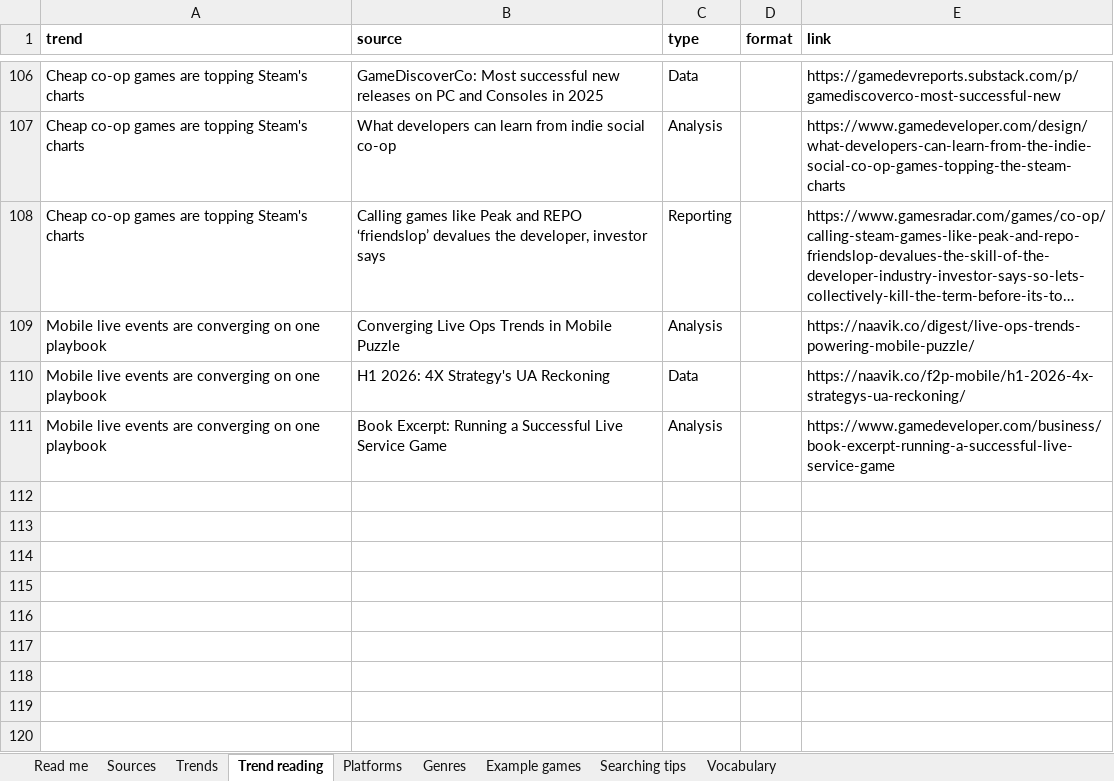
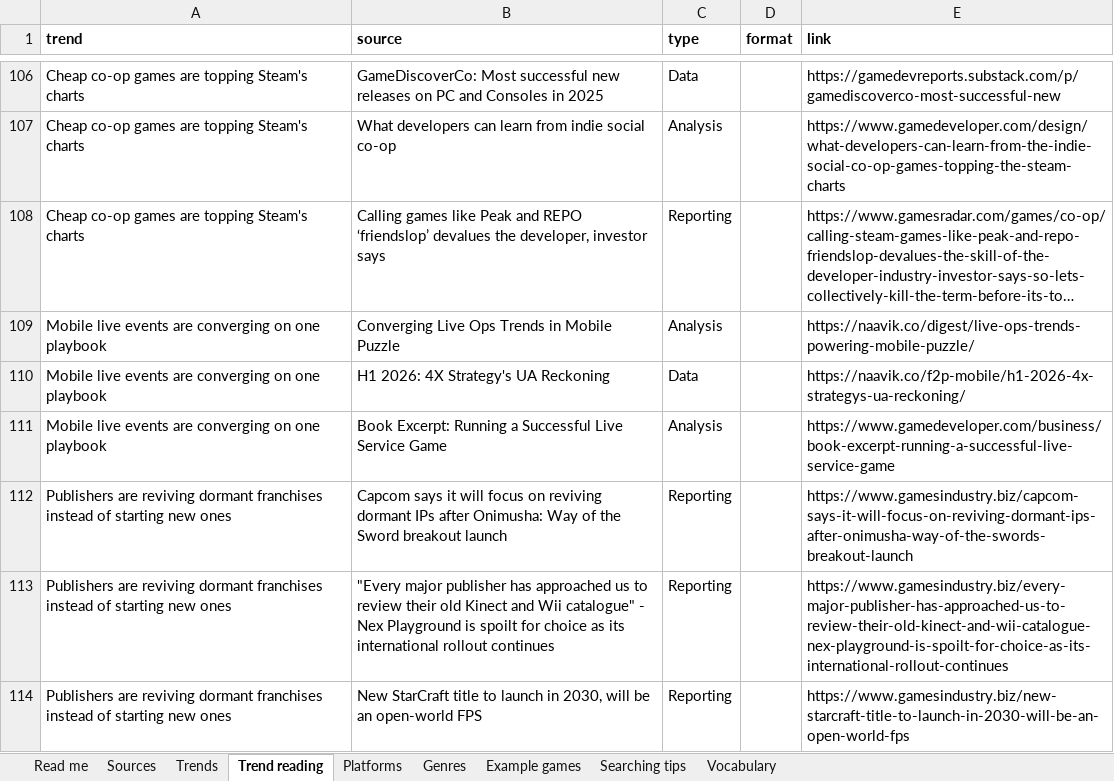
Before and after one commit to itsmepants2/games-research-starter-pack-data, an Excel workbook: games-research-starter-pack.xlsx, sheet Trend reading, drawn as a sheet; only a part is shown, gaps mark what is left out; long unchanged cells end in …; values as stored, in another font and other column widths than the file's, no borders; the diff names each change by its address in the sheet, - before the commit and + after, or states it on an @@ line.

Commit message:
Update the data to the workbook of 2026-09-17
923 sources, 10 markets, 37 trends, 35 platforms, 30 genres.

Copied from public/downloads/ by scripts/build-mirror.mjs in the site
repository. Every count in the README is read from data/downloads.json rather
than typed, so it describes the files beside it.

```diff
--- a/games-research-starter-pack.xlsx (sheet Trend reading)
+++ b/games-research-starter-pack.xlsx (sheet Trend reading)
+row 112: Publishers are reviving dormant franchises instead of starting new ones | Capcom says it will focus on reviving dormant IPs after Onimusha: Way of the Sword breakout launch | Reporting |  | https://www.gamesindustry.biz/capcom-says-it-will-focus-on-reviving-dormant-ips-after-onimusha-way-of-the-swords-breakout-launch
+row 113: Publishers are reviving dormant franchises instead of starting new ones | "Every major publisher has approached us to review their old Kinect and Wii catalogue" - Nex Playground is spoilt for choice as its international rollout continues | Reporting |  | https://www.gamesindustry.biz/every-major-publisher-has-approached-us-to-review-their-old-kinect-and-wii-catalogue-nex-playground-is-spoilt-for-choice-as-its-international-rollout-continues
+row 114: Publishers are reviving dormant franchises instead of starting new ones | New StarCraft title to launch in 2030, will be an open-world FPS | Reporting |  | https://www.gamesindustry.biz/new-starcraft-title-to-launch-in-2030-will-be-an-open-world-fps
```
Also changed, not shown: sheet Trends, sheet Vocabulary, sheet Read me, 6 other files.
